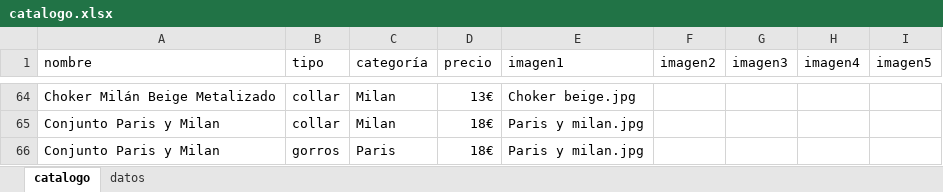
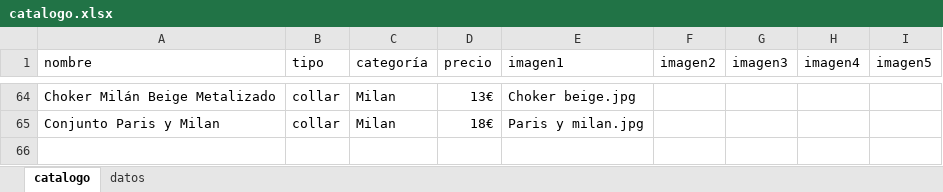
Before and after one commit to guillebielza/maruchis, an Excel workbook: catalogo.xlsx, sheet catalogo, drawn as a sheet; only a part is shown, gaps mark what is left out; values as stored, in another font and other column widths than the file's, no borders; charts and pictures and table styles not drawn; the diff names each change by its address in the sheet, - before the commit and + after, or states it on an @@ line.

```diff
--- a/catalogo.xlsx (sheet catalogo)
+++ b/catalogo.xlsx (sheet catalogo)
-row 66: Conjunto Paris y Milan | gorros | Paris | 18€ | Paris y milan.jpg
```
Also changed, not shown: 1 other file.
